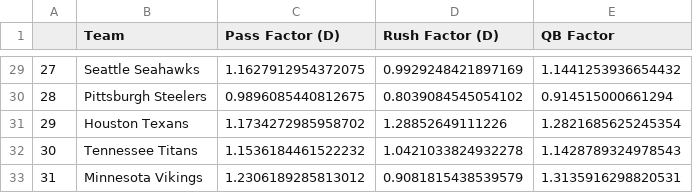
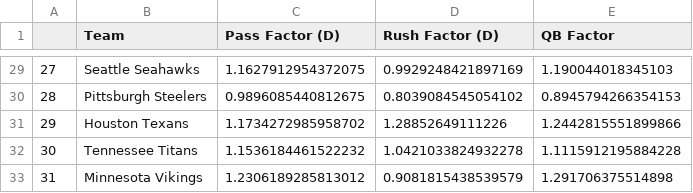
Before and after one commit to adunlop1234/NFL_Fantasy, a CSV file: Processed/Defence_Factors.csv, drawn as a sheet; only a part is shown, gaps mark what is left out; the diff covers the shown part only.

```diff
--- a/Processed/Defence_Factors.csv
+++ b/Processed/Defence_Factors.csv
@@ -29,5 +29,5 @@
-27,Seattle Seahawks,1.1627912954372075,0.9929248421897169,1.1441253936654432
-28,Pittsburgh Steelers,0.9896085440812675,0.8039084545054102,0.914515000661294
-29,Houston Texans,1.1734272985958702,1.28852649111226,1.2821685625245354
-30,Tennessee Titans,1.1536184461522232,1.0421033824932278,1.1428789324978543
-31,Minnesota Vikings,1.2306189285813012,0.9081815438539579,1.3135916298820531
+27,Seattle Seahawks,1.1627912954372075,0.9929248421897169,1.190044018345103
+28,Pittsburgh Steelers,0.9896085440812675,0.8039084545054102,0.8945794266354153
+29,Houston Texans,1.1734272985958702,1.28852649111226,1.2442815551899866
+30,Tennessee Titans,1.1536184461522232,1.0421033824932278,1.1115912195884228
+31,Minnesota Vikings,1.2306189285813012,0.9081815438539579,1.291706375514898
```
Also changed, not shown: 27 edited cells elsewhere in this file, Output/DEF.csv, Output/QB.csv, 5 other files.
